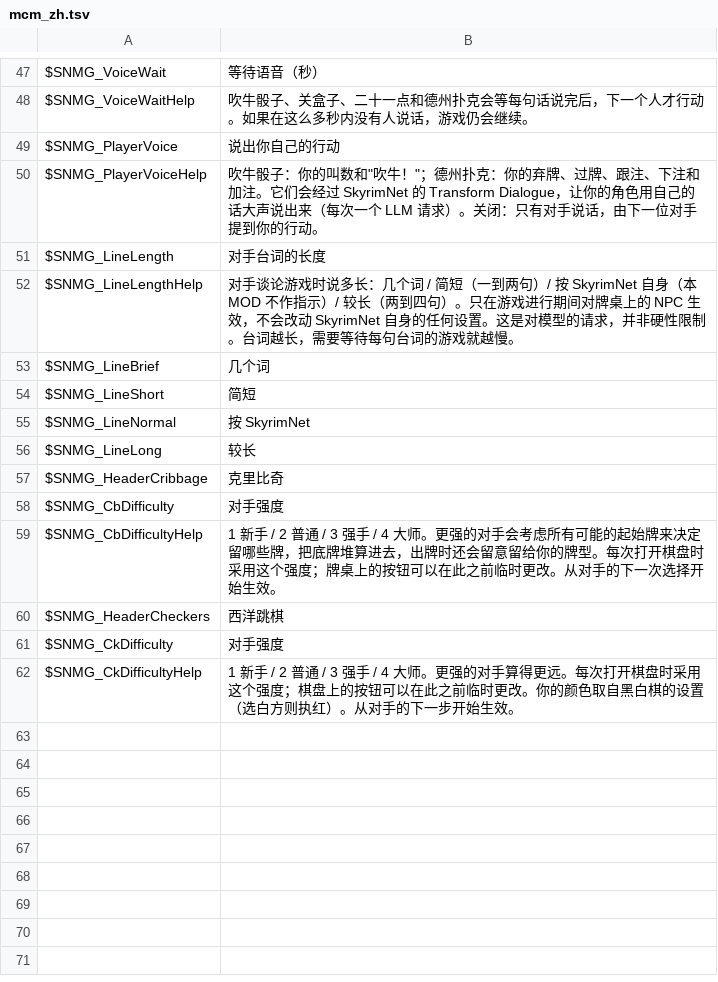
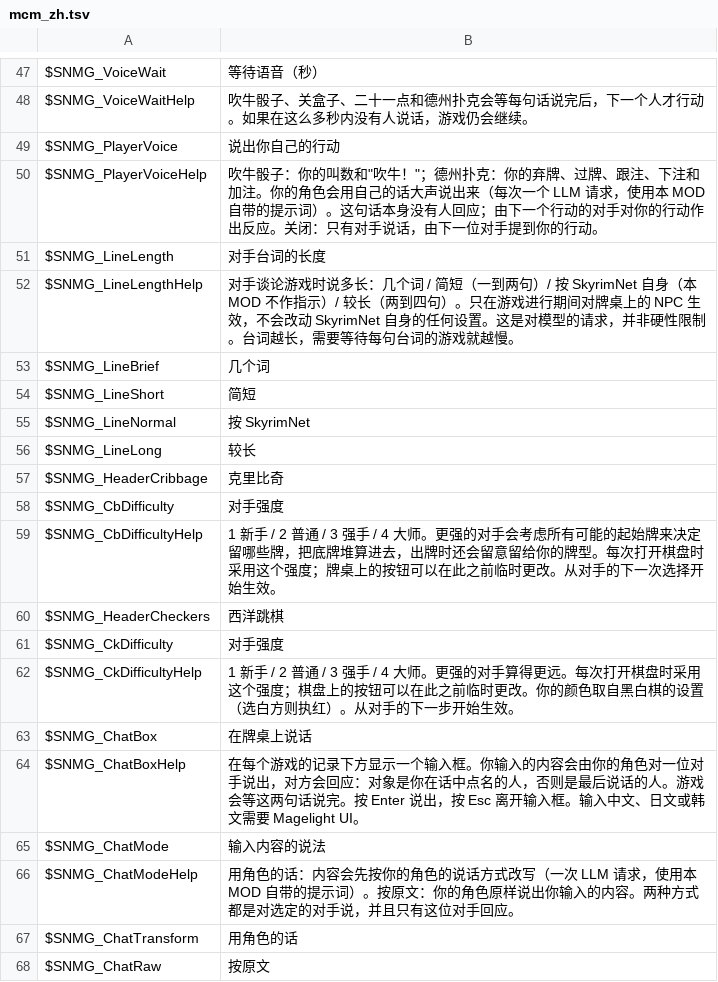
Before and after one commit to nightlantern-mods/skyrimnet_MiniGame, a TSV file: translations/zh/mcm_zh.tsv, drawn as a sheet; only a part is shown, gaps mark what is left out.

```diff
--- a/translations/zh/mcm_zh.tsv
+++ b/translations/zh/mcm_zh.tsv
@@ -49,3 +49,3 @@ $SNMG_VoiceWaitHelp	吹牛骰子、关盒子、二十一点和德州扑克会等
 $SNMG_PlayerVoice	说出你自己的行动
-$SNMG_PlayerVoiceHelp	吹牛骰子：你的叫数和"吹牛！"；德州扑克：你的弃牌、过牌、跟注、下注和加注。它们会经过 SkyrimNet 的 Transform Dialogue，让你的角色用自己的话大声说出来（每次一个 LLM 请求）。关闭：只有对手说话，由下一位对手提到你的行动。
+$SNMG_PlayerVoiceHelp	吹牛骰子：你的叫数和"吹牛！"；德州扑克：你的弃牌、过牌、跟注、下注和加注。你的角色会用自己的话大声说出来（每次一个 LLM 请求，使用本 MOD 自带的提示词）。这句话本身没有人回应；由下一个行动的对手对你的行动作出反应。关闭：只有对手说话，由下一位对手提到你的行动。
 $SNMG_LineLength	对手台词的长度
@@ -62 +62,7 @@ $SNMG_CkDifficulty	对手强度
 $SNMG_CkDifficultyHelp	1 新手 / 2 普通 / 3 强手 / 4 大师。更强的对手算得更远。每次打开棋盘时采用这个强度；棋盘上的按钮可以在此之前临时更改。你的颜色取自黑白棋的设置（选白方则执红）。从对手的下一步开始生效。
+$SNMG_ChatBox	在牌桌上说话
+$SNMG_ChatBoxHelp	在每个游戏的记录下方显示一个输入框。你输入的内容会由你的角色对一位对手说出，对方会回应：对象是你在话中点名的人，否则是最后说话的人。游戏会等这两句话说完。按 Enter 说出，按 Esc 离开输入框。输入中文、日文或韩文需要 Magelight UI。
+$SNMG_ChatMode	输入内容的说法
+$SNMG_ChatModeHelp	用角色的话：内容会先按你的角色的说话方式改写（一次 LLM 请求，使用本 MOD 自带的提示词）。按原文：你的角色原样说出你输入的内容。两种方式都是对选定的对手说，并且只有这位对手回应。
+$SNMG_ChatTransform	用角色的话
+$SNMG_ChatRaw	按原文
```
Also changed, not shown: translations/de/mcm_de.tsv, translations/ja/mcm_ja.tsv, 19 other files.
